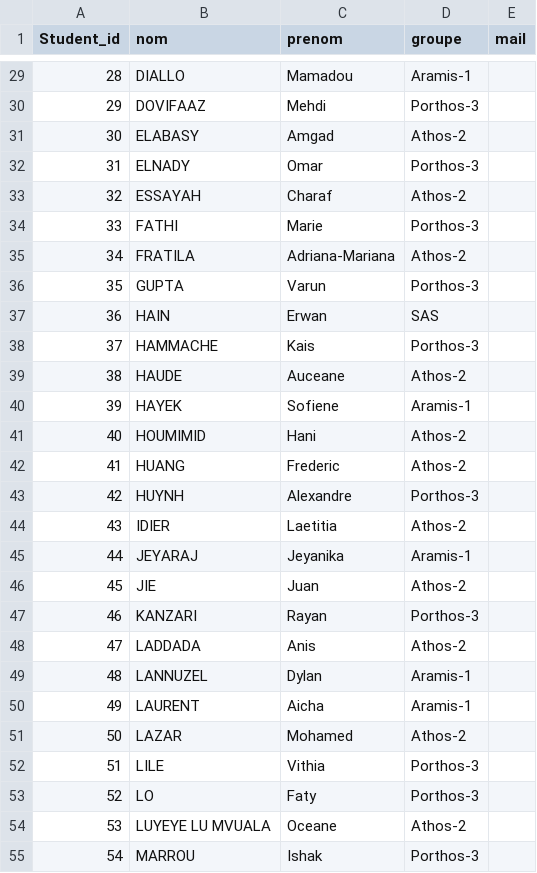
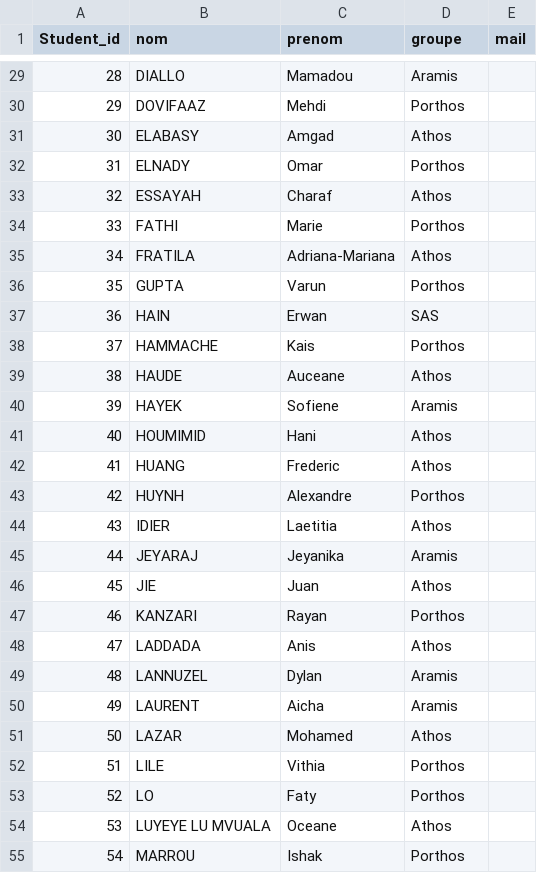
Before and after one commit to EquipeTrident/BOS, a CSV file: SAE PREVIEW/Liste_etu.csv, drawn as a sheet; only a part is shown, gaps mark what is left out; the diff covers the shown part only.

```diff
--- a/SAE PREVIEW/Liste_etu.csv
+++ b/SAE PREVIEW/Liste_etu.csv
@@ -29,27 +29,27 @@ Student_id,nom,prenom,groupe,mail
-28,DIALLO,Mamadou,Aramis-1
-29,DOVIFAAZ,Mehdi,Porthos-3
-30,ELABASY,Amgad,Athos-2
-31,ELNADY,Omar,Porthos-3
-32,ESSAYAH,Charaf,Athos-2
-33,FATHI,Marie,Porthos-3
-34,FRATILA,Adriana-Mariana,Athos-2
-35,GUPTA,Varun,Porthos-3
+28,DIALLO,Mamadou,Aramis
+29,DOVIFAAZ,Mehdi,Porthos
+30,ELABASY,Amgad,Athos
+31,ELNADY,Omar,Porthos
+32,ESSAYAH,Charaf,Athos
+33,FATHI,Marie,Porthos
+34,FRATILA,Adriana-Mariana,Athos
+35,GUPTA,Varun,Porthos
 36,HAIN,Erwan,SAS
-37,HAMMACHE,Kais,Porthos-3
-38,HAUDE,Auceane,Athos-2
-39,HAYEK,Sofiene,Aramis-1
-40,HOUMIMID,Hani,Athos-2
-41,HUANG,Frederic,Athos-2
-42,HUYNH,Alexandre,Porthos-3
-43,IDIER,Laetitia,Athos-2
-44,JEYARAJ,Jeyanika,Aramis-1
-45,JIE,Juan,Athos-2
-46,KANZARI,Rayan,Porthos-3
-47,LADDADA,Anis,Athos-2
-48,LANNUZEL,Dylan,Aramis-1
-49,LAURENT,Aicha,Aramis-1
-50,LAZAR,Mohamed,Athos-2
-51,LILE,Vithia,Porthos-3
-52,LO,Faty,Porthos-3
-53,LUYEYE LU MVUALA,Oceane,Athos-2
-54,MARROU,Ishak,Porthos-3
+37,HAMMACHE,Kais,Porthos
+38,HAUDE,Auceane,Athos
+39,HAYEK,Sofiene,Aramis
+40,HOUMIMID,Hani,Athos
+41,HUANG,Frederic,Athos
+42,HUYNH,Alexandre,Porthos
+43,IDIER,Laetitia,Athos
+44,JEYARAJ,Jeyanika,Aramis
+45,JIE,Juan,Athos
+46,KANZARI,Rayan,Porthos
+47,LADDADA,Anis,Athos
+48,LANNUZEL,Dylan,Aramis
+49,LAURENT,Aicha,Aramis
+50,LAZAR,Mohamed,Athos
+51,LILE,Vithia,Porthos
+52,LO,Faty,Porthos
+53,LUYEYE LU MVUALA,Oceane,Athos
+54,MARROU,Ishak,Porthos
```
Also changed, not shown: 51 edited cells elsewhere in this file, SAE PREVIEW/etudiants_S3.csv, 1 other file.
